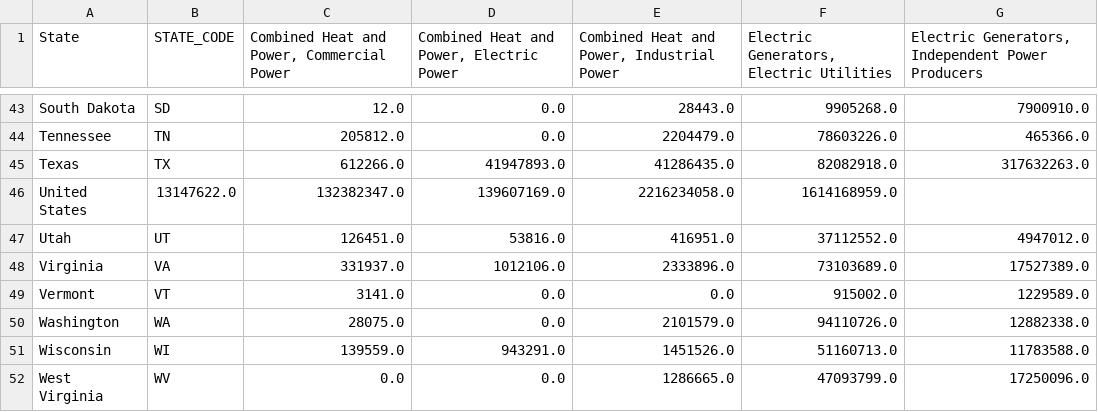
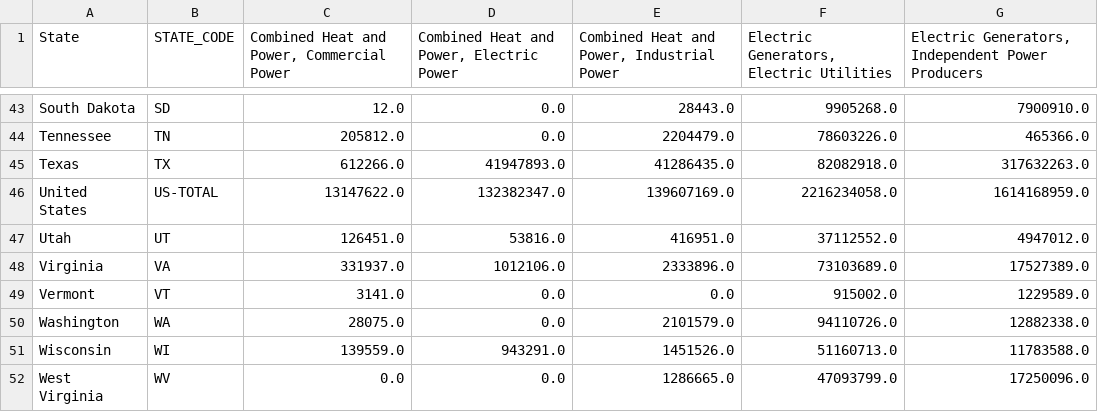
Before and after one commit to caroline0codes/CSEDataVis, a CSV file: pie_energy.csv, drawn as a sheet; only a part is shown, gaps mark what is left out.

Commit message:
Update pie_energy.csv

```diff
--- a/pie_energy.csv
+++ b/pie_energy.csv
@@ -45,3 +45,3 @@
 "Texas","TX",612266.0,41947893.0,41286435.0,82082918.0,317632263.0
-"United States",13147622.0,132382347.0,139607169.0,2216234058.0,1614168959.0
+"United States","US-TOTAL",13147622.0,132382347.0,139607169.0,2216234058.0,1614168959.0
 "Utah","UT",126451.0,53816.0,416951.0,37112552.0,4947012.0
```
